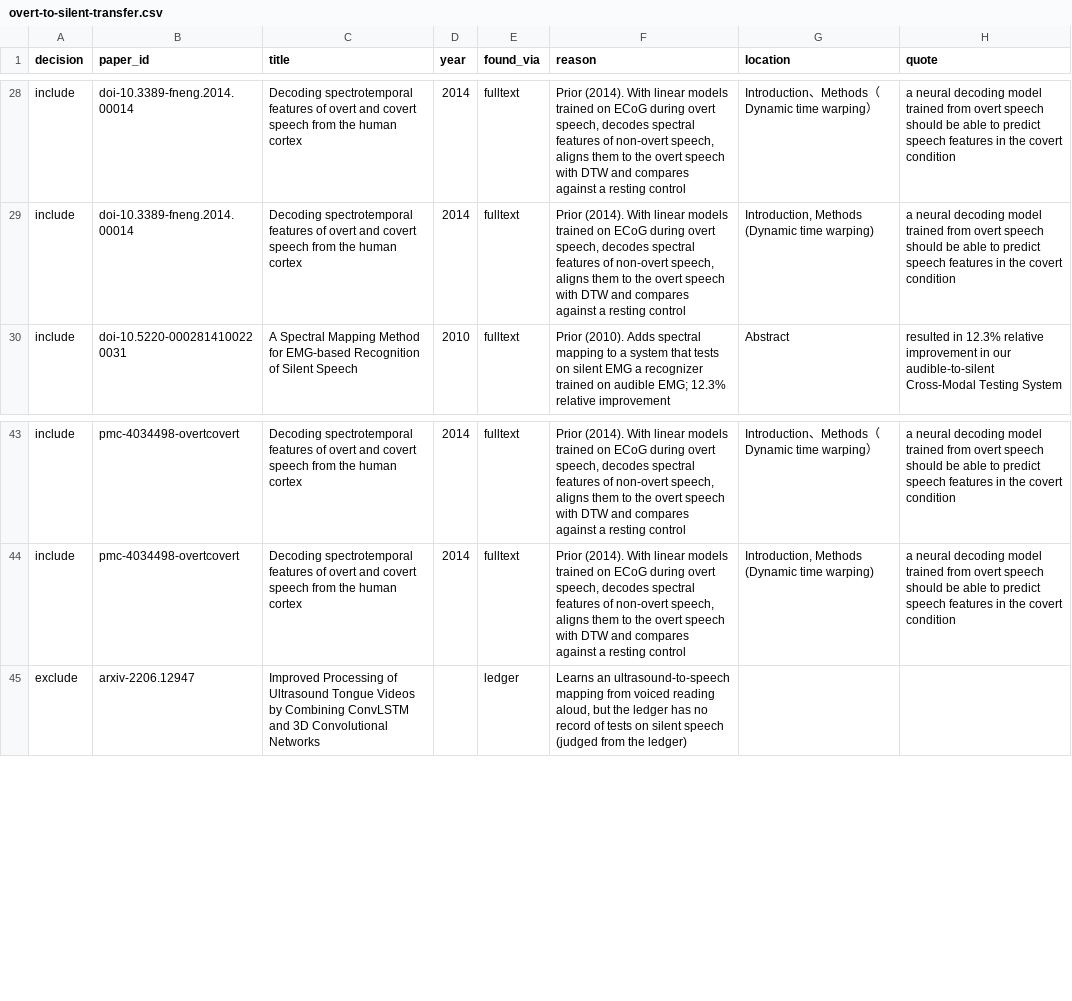
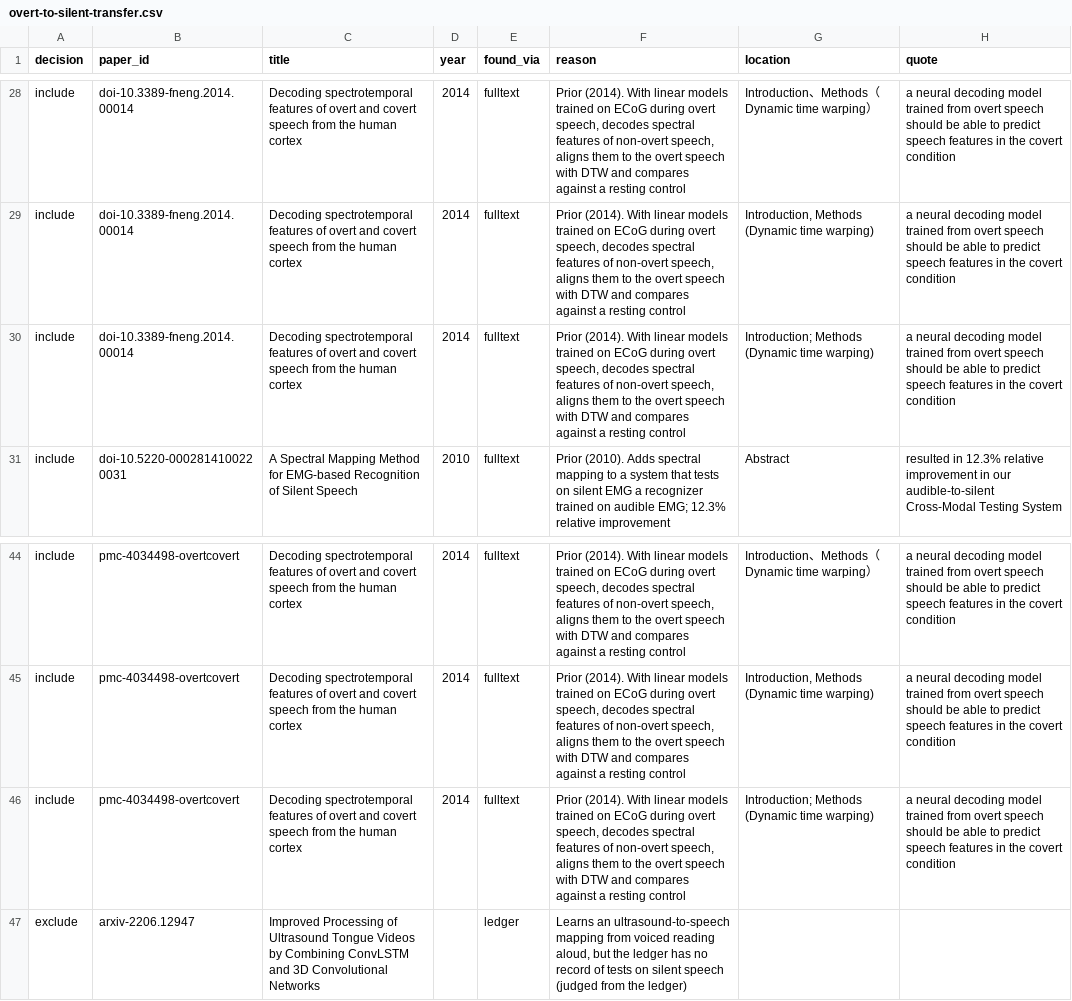
Before and after one commit to supernaiter/silent-speech-review, a CSV file: components/M04/overt-to-silent-transfer.csv, drawn as a sheet; only a part is shown, gaps mark what is left out.

```diff
--- a/components/M04/overt-to-silent-transfer.csv
+++ b/components/M04/overt-to-silent-transfer.csv
@@ -29,2 +29,3 @@ include,doi-10.3389-fneng.2014.00014,Decoding spectrotemporal features of overt
 include,doi-10.3389-fneng.2014.00014,Decoding spectrotemporal features of overt and covert speech from the human cortex,2014,fulltext,"Prior (2014). With linear models trained on ECoG during overt speech, decodes spectral features of non-overt speech, aligns them to the overt speech with DTW and compares against a resting control","Introduction, Methods (Dynamic time warping)",a neural decoding model trained from overt speech should be able to predict speech features in the covert condition
+include,doi-10.3389-fneng.2014.00014,Decoding spectrotemporal features of overt and covert speech from the human cortex,2014,fulltext,"Prior (2014). With linear models trained on ECoG during overt speech, decodes spectral features of non-overt speech, aligns them to the overt speech with DTW and compares against a resting control",Introduction; Methods (Dynamic time warping),a neural decoding model trained from overt speech should be able to predict speech features in the covert condition
 include,doi-10.5220-0002814100220031,A Spectral Mapping Method for EMG-based Recognition of Silent Speech,2010,fulltext,Prior (2010). Adds spectral mapping to a system that tests on silent EMG a recognizer trained on audible EMG; 12.3% relative improvement,Abstract,resulted in 12.3% relative improvement in our audible-to-silent Cross-Modal Testing System
@@ -44,2 +45,3 @@ include,pmc-4034498-overtcovert,Decoding spectrotemporal features of overt and c
 include,pmc-4034498-overtcovert,Decoding spectrotemporal features of overt and covert speech from the human cortex,2014,fulltext,"Prior (2014). With linear models trained on ECoG during overt speech, decodes spectral features of non-overt speech, aligns them to the overt speech with DTW and compares against a resting control","Introduction, Methods (Dynamic time warping)",a neural decoding model trained from overt speech should be able to predict speech features in the covert condition
+include,pmc-4034498-overtcovert,Decoding spectrotemporal features of overt and covert speech from the human cortex,2014,fulltext,"Prior (2014). With linear models trained on ECoG during overt speech, decodes spectral features of non-overt speech, aligns them to the overt speech with DTW and compares against a resting control",Introduction; Methods (Dynamic time warping),a neural decoding model trained from overt speech should be able to predict speech features in the covert condition
 exclude,arxiv-2206.12947,Improved Processing of Ultrasound Tongue Videos by Combining ConvLSTM and 3D Convolutional Networks,,ledger,"Learns an ultrasound-to-speech mapping from voiced reading aloud, but the ledger has no record of tests on silent speech (judged from the ledger)",,
```
Also changed, not shown: data/papers.csv, 29 other files.
